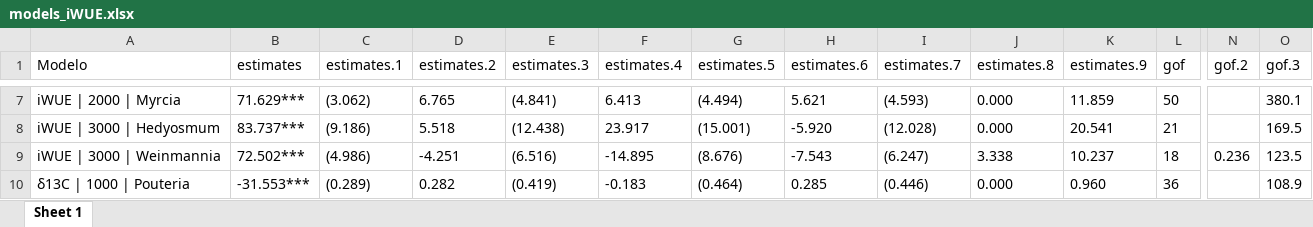
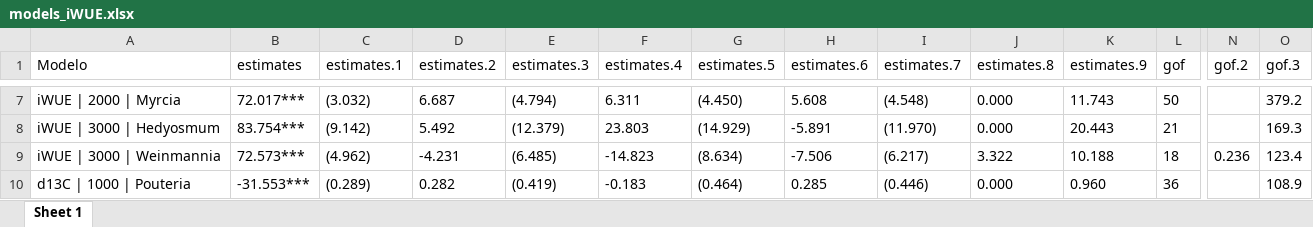
Before and after one commit to ajchavez94/NUMEX_preliminar, an Excel workbook: NUMEX_pre_RStudio/models_iWUE.xlsx, sheet Sheet 1, drawn as a sheet; only a part is shown, gaps mark what is left out; values as stored, in another font and other column widths than the file's, no borders; table styles not drawn; the diff covers the shown part only; the diff names each change by its address in the sheet, - before the commit and + after, or states it on an @@ line.

```diff
--- a/NUMEX_pre_RStudio/models_iWUE.xlsx (sheet Sheet 1)
+++ b/NUMEX_pre_RStudio/models_iWUE.xlsx (sheet Sheet 1)
-B7 (estimates): 71.629***
+B7 (estimates): 72.017***
-C7 (estimates.1): (3.062)
+C7 (estimates.1): (3.032)
-D7 (estimates.2): 6.765
+D7 (estimates.2): 6.687
-E7 (estimates.3): (4.841)
+E7 (estimates.3): (4.794)
-F7 (estimates.4): 6.413
+F7 (estimates.4): 6.311
-G7 (estimates.5): (4.494)
+G7 (estimates.5): (4.450)
-H7 (estimates.6): 5.621
+H7 (estimates.6): 5.608
-I7 (estimates.7): (4.593)
+I7 (estimates.7): (4.548)
-K7 (estimates.9): 11.859
+K7 (estimates.9): 11.743
-O7 (gof.3): 380.1
+O7 (gof.3): 379.2
-B8 (estimates): 83.737***
+B8 (estimates): 83.754***
-C8 (estimates.1): (9.186)
+C8 (estimates.1): (9.142)
-D8 (estimates.2): 5.518
+D8 (estimates.2): 5.492
-E8 (estimates.3): (12.438)
+E8 (estimates.3): (12.379)
-F8 (estimates.4): 23.917
+F8 (estimates.4): 23.803
-G8 (estimates.5): (15.001)
+G8 (estimates.5): (14.929)
-H8 (estimates.6): -5.920
+H8 (estimates.6): -5.891
-I8 (estimates.7): (12.028)
+I8 (estimates.7): (11.970)
-K8 (estimates.9): 20.541
+K8 (estimates.9): 20.443
-O8 (gof.3): 169.5
+O8 (gof.3): 169.3
-B9 (estimates): 72.502***
+B9 (estimates): 72.573***
-C9 (estimates.1): (4.986)
+C9 (estimates.1): (4.962)
-D9 (estimates.2): -4.251
+D9 (estimates.2): -4.231
-E9 (estimates.3): (6.516)
+E9 (estimates.3): (6.485)
-F9 (estimates.4): -14.895
+F9 (estimates.4): -14.823
-G9 (estimates.5): (8.676)
+G9 (estimates.5): (8.634)
-H9 (estimates.6): -7.543
+H9 (estimates.6): -7.506
-I9 (estimates.7): (6.247)
+I9 (estimates.7): (6.217)
-J9 (estimates.8): 3.338
+J9 (estimates.8): 3.322
-K9 (estimates.9): 10.237
+K9 (estimates.9): 10.188
-O9 (gof.3): 123.5
+O9 (gof.3): 123.4
-A10 (Modelo): δ13C | 1000 | Pouteria
+A10 (Modelo): d13C | 1000 | Pouteria
```
Also changed, not shown: 99 edited cells elsewhere in this sheet, NUMEX_pre_RStudio/data_for_R.xlsx, NUMEX_pre_RStudio/models_est.xlsx, 16 other files.
